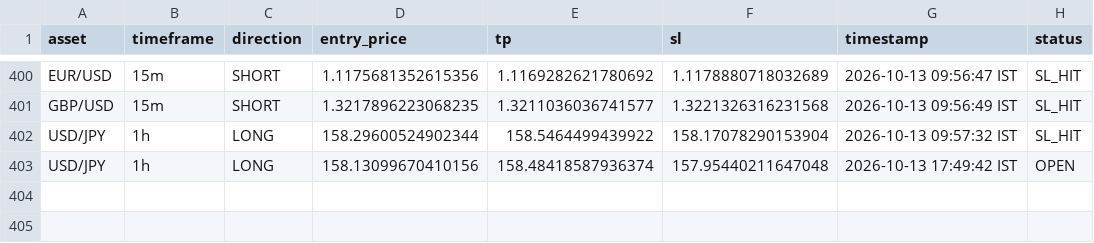
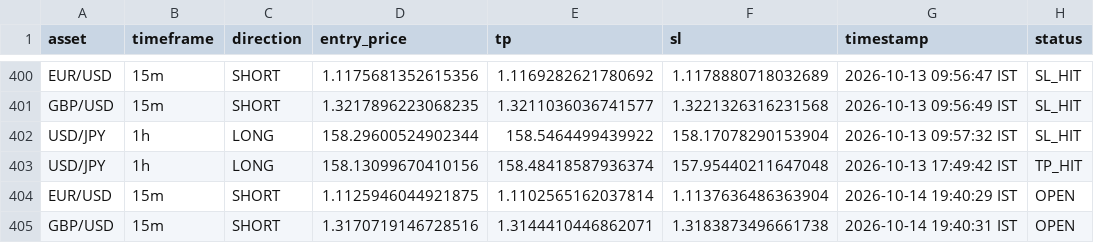
Before and after one commit to deepak3039/ai-trading-scanner, a CSV file: trade_log.csv, drawn as a sheet; only a part is shown, gaps mark what is left out.

```diff
--- a/trade_log.csv
+++ b/trade_log.csv
@@ -402,2 +402,4 @@ GBP/USD,15m,SHORT,1.3217896223068235,1.3211036036741577,1.3221326316231568,2026-
 USD/JPY,1h,LONG,158.29600524902344,158.5464499439922,158.17078290153904,2026-10-13 09:57:32 IST,SL_HIT
-USD/JPY,1h,LONG,158.13099670410156,158.48418587936374,157.95440211647048,2026-10-13 17:49:42 IST,OPEN
+USD/JPY,1h,LONG,158.13099670410156,158.48418587936374,157.95440211647048,2026-10-13 17:49:42 IST,TP_HIT
+EUR/USD,15m,SHORT,1.1125946044921875,1.1102565162037814,1.1137636486363904,2026-10-14 19:40:29 IST,OPEN
+GBP/USD,15m,SHORT,1.3170719146728516,1.3144410446862071,1.3183873496661738,2026-10-14 19:40:31 IST,OPEN
```
